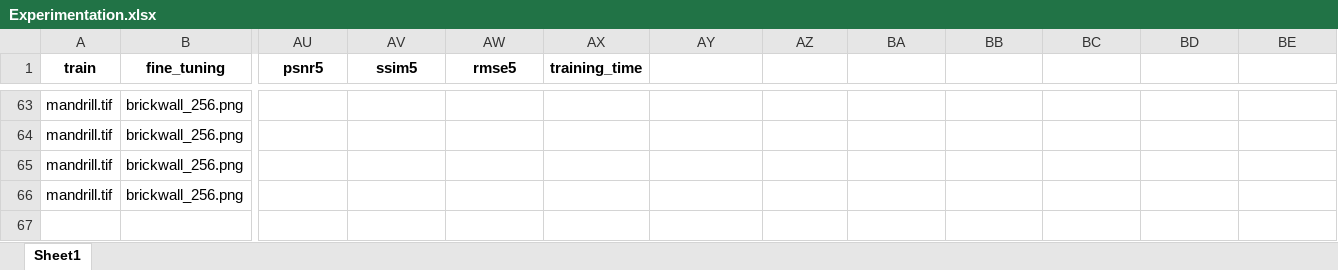
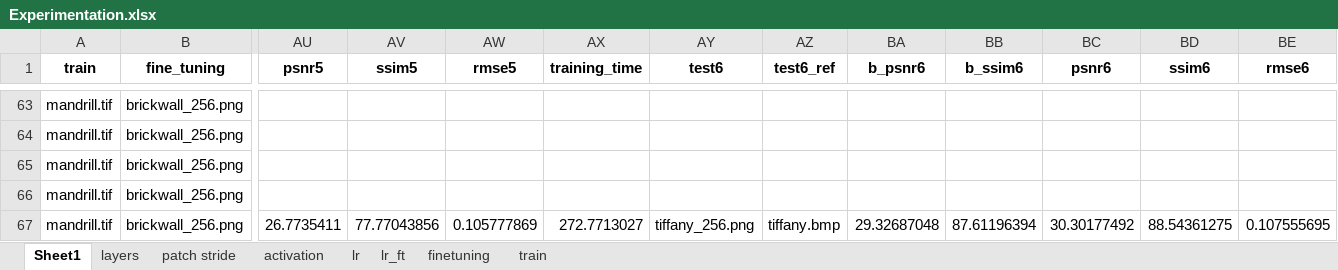
Before and after one commit to ariaberlian/dbn_sr, an Excel workbook: Experimentation.xlsx, sheet Sheet1, drawn as a sheet; only a part is shown, gaps mark what is left out; values as stored, in another font and other column widths than the file's, no borders; rows hold the shown columns only; the diff names each change by its address in the sheet, - before the commit and + after, or states it on an @@ line.

```diff
--- a/Experimentation.xlsx (sheet Sheet1)
+++ b/Experimentation.xlsx (sheet Sheet1)
+sheet tab: layers
+sheet tab: patch stride
+sheet tab: activation
+sheet tab: lr
+sheet tab: lr_ft
+sheet tab: finetuning
+sheet tab: train
-AY1: (empty)
+AY1: test6
-AZ1: (empty)
+AZ1: test6_ref
-BA1: (empty)
+BA1: b_psnr6
-BB1: (empty)
+BB1: b_ssim6
-BC1: (empty)
+BC1: psnr6
-BD1: (empty)
+BD1: ssim6
-BE1: (empty)
+BE1: rmse6
+row 67: mandrill.tif | brickwall_256.png | 26.7735411 | 77.77043856 | 0.105777869 | 272.7713027 | tiffany_256.png | tiffany.bmp | 29.32687048 | 87.61196394 | 30.30177492 | 88.54361275 | 0.107555695
```
Also changed, not shown: 11 other files.
